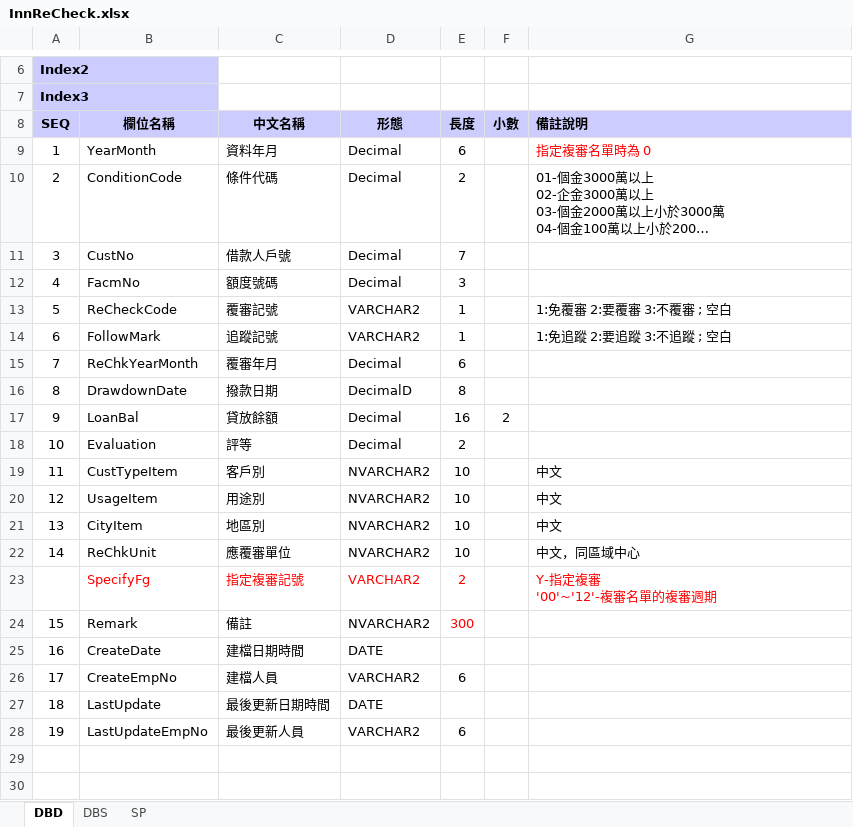
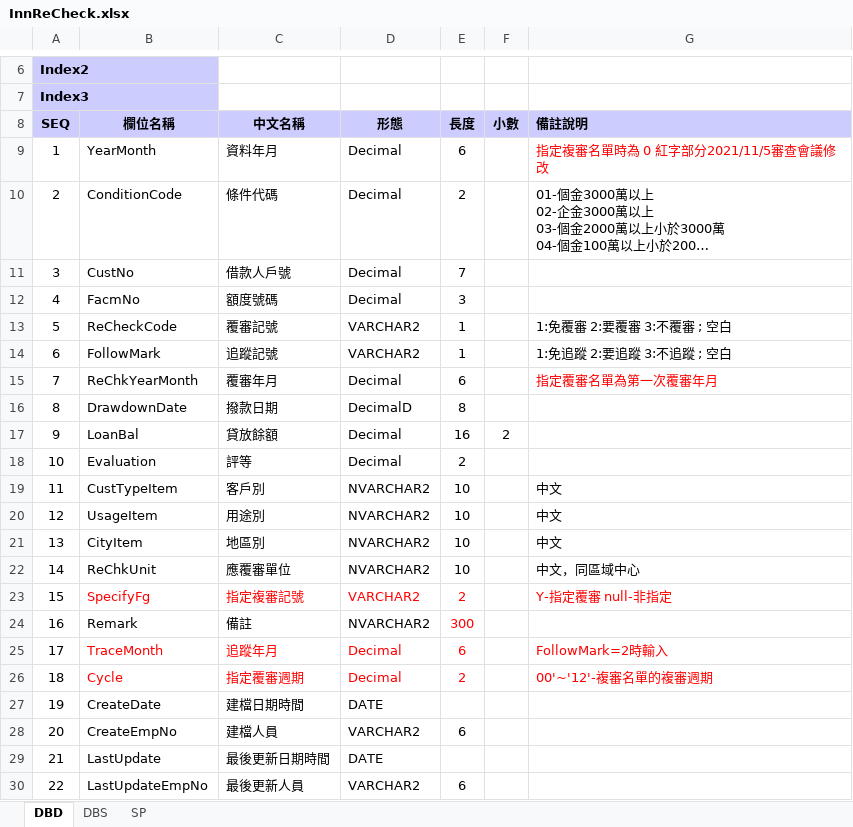
Before and after one commit to hrne/SKL_URS, an Excel workbook: DbLayouts/L5-管理性作業/InnReCheck.xlsx, sheet DBD, drawn as a sheet; only a part is shown, gaps mark what is left out; long unchanged cells end in …; values as stored, in another font and other column widths than the file's, no borders; ↵ is a line break in a cell; the diff names each change by its address in the sheet, - before the commit and + after, or states it on an @@ line.

Commit message:
Replies to SKL inquiries and GenTable updates

```diff
--- a/DbLayouts/L5-管理性作業/InnReCheck.xlsx (sheet DBD)
+++ b/DbLayouts/L5-管理性作業/InnReCheck.xlsx (sheet DBD)
-G9 (備註說明): 指定複審名單時為 0
+G9 (備註說明): 指定複審名單時為 0 紅字部分2021/11/5審查會議修改
-G15 (備註說明): (empty)
+G15 (備註說明): 指定覆審名單為第一次覆審年月
@@ column A (SEQ) renumbered from row 23 down @@
-G23 (備註說明): Y-指定複審 ↵ '00'~'12'-複審名單的複審週期
+G23 (備註說明): Y-指定覆審 null-非指定
+row 25: 17 | TraceMonth | 追蹤年月 | Decimal | 6 |  | FollowMark=2時輸入
+row 26: 18 | Cycle | 指定覆審週期 | Decimal | 2 |  | 00'~'12'-複審名單的複審週期
```
Also changed, not shown: DbLayouts/L4-批次作業/BatxDetail.xlsx, DbLayouts/L4-批次作業/InsuComm.xlsx, 13 other files.
